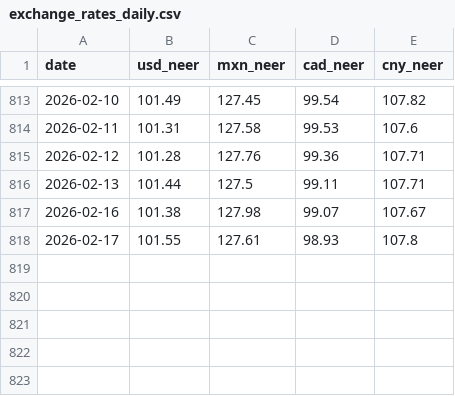
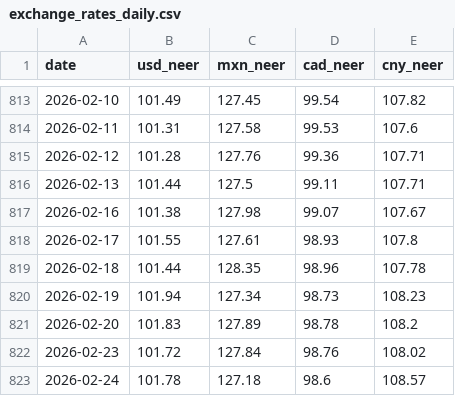
Before and after one commit to Budget-Lab-Yale/tariff-impact-tracker, a CSV file: output/exchange_rates_daily.csv, drawn as a sheet; only a part is shown, gaps mark what is left out.

```diff
--- a/output/exchange_rates_daily.csv
+++ b/output/exchange_rates_daily.csv
@@ -818 +818,6 @@ date,usd_neer,mxn_neer,cad_neer,cny_neer
 2026-02-17,101.55,127.61,98.93,107.8
+2026-02-18,101.44,128.35,98.96,107.78
+2026-02-19,101.94,127.34,98.73,108.23
+2026-02-20,101.83,127.89,98.78,108.2
+2026-02-23,101.72,127.84,98.76,108.02
+2026-02-24,101.78,127.18,98.6,108.57
```
Also changed, not shown: output/import_price_index.csv, output/ipi_expenditure_data.csv, 10 other files.
